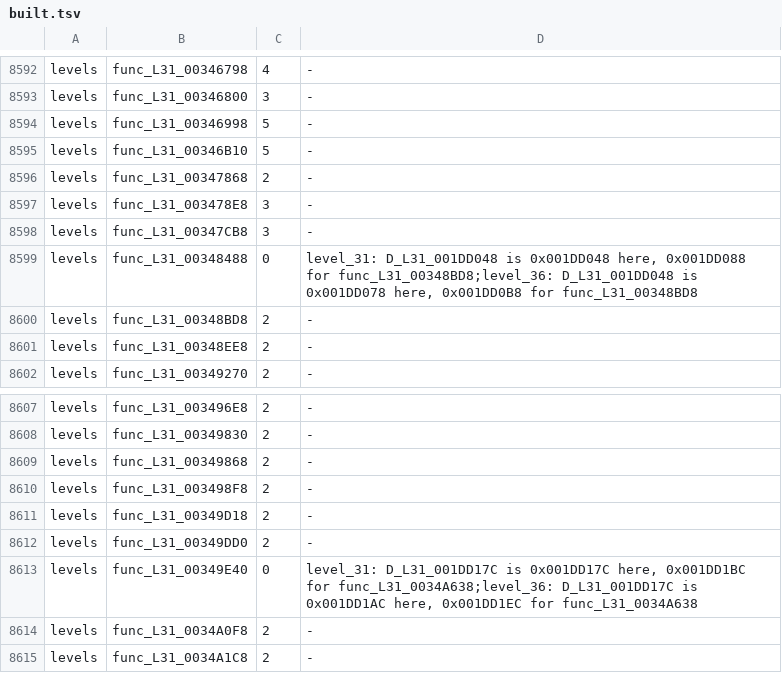
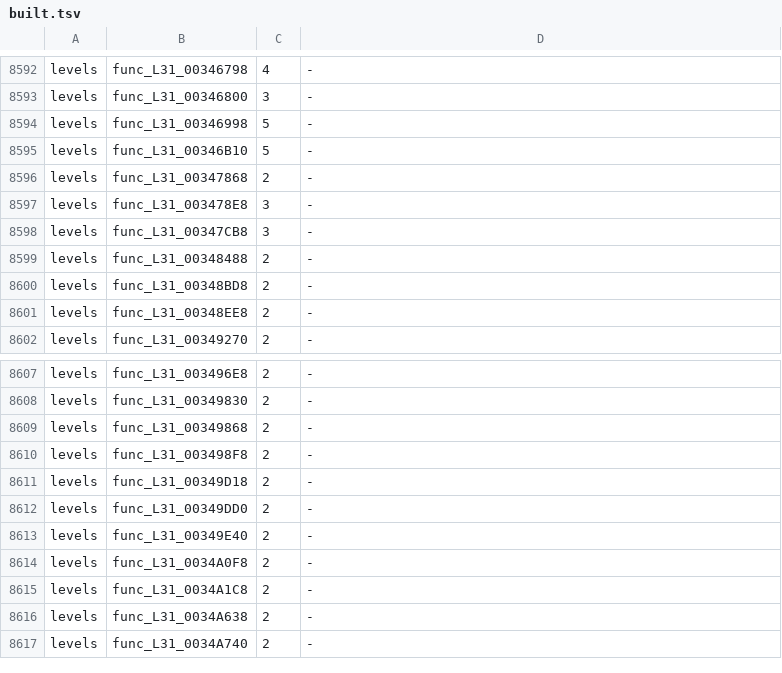
Before and after one commit to OpenRAC/rac3-decomp, a TSV file: config/us/built.tsv, drawn as a sheet; only a part is shown, gaps mark what is left out; the shorter side is filled out with more unchanged rows.

Commit message:
fix(levels): carry two native NTSC-U Vidcomic functions
Give eight globals caller-specific names so the native sources can keep their own linked addresses alongside the already-carried shared functions.

Verified four PAL and four NTSC-U C placements in levels 31 and 36. All three PAL core programs and all 54 NTSC-U targets matched, including a successful retry of an unrelated level 22 assembler exit. Exact C manifests show four NTSC-U additions and retain every prior selection. Repository, progress and PR checks and all 205 unit tests passed.

```diff
--- a/config/us/built.tsv
+++ b/config/us/built.tsv
@@ -8598,3 +8598,3 @@ levels	func_L31_003478E8	3	-
 levels	func_L31_00347CB8	3	-
-levels	func_L31_00348488	0	level_31: D_L31_001DD048 is 0x001DD048 here, 0x001DD088 for func_L31_00348BD8;level_36: D_L31_001DD048 is 0x001DD078 here, 0x001DD0B8 for func_L31_00348BD8
+levels	func_L31_00348488	2	-
 levels	func_L31_00348BD8	2	-
@@ -8612,3 +8612,3 @@ levels	func_L31_00349D18	2	-
 levels	func_L31_00349DD0	2	-
-levels	func_L31_00349E40	0	level_31: D_L31_001DD17C is 0x001DD17C here, 0x001DD1BC for func_L31_0034A638;level_36: D_L31_001DD17C is 0x001DD1AC here, 0x001DD1EC for func_L31_0034A638
+levels	func_L31_00349E40	2	-
 levels	func_L31_0034A0F8	2	-
```
Also changed, not shown: 5 other files.
